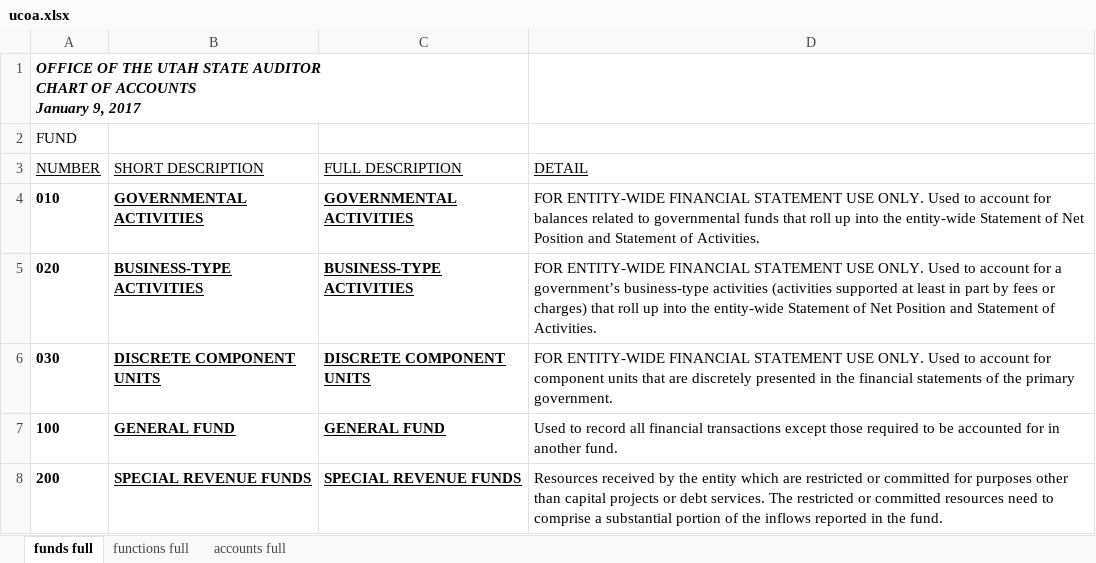
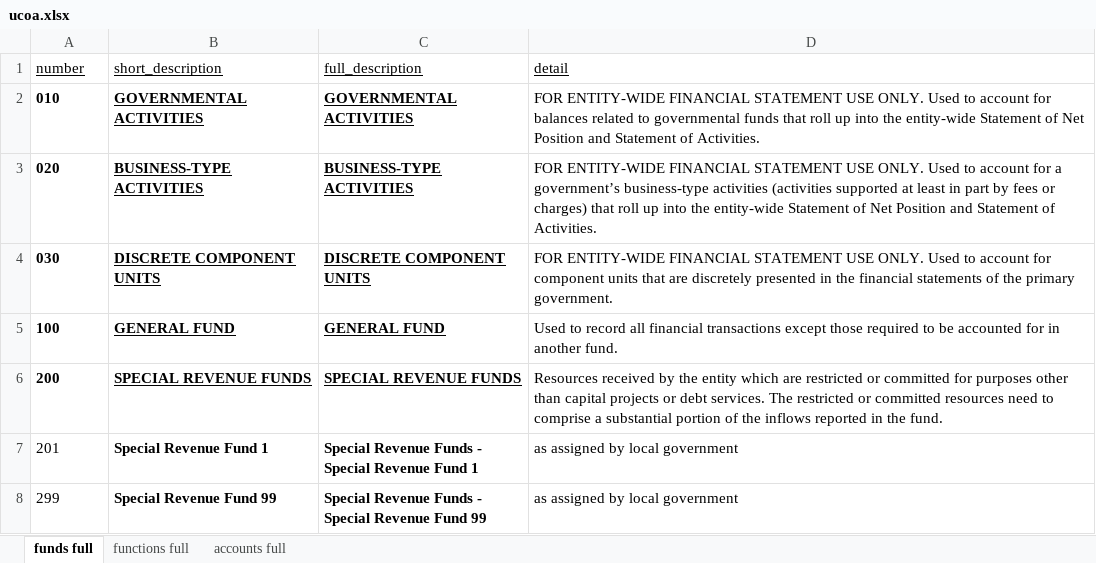
Before and after one commit to alexnielson/Transparency-UCOA, an Excel workbook: ucoa.xlsx, sheet funds full, drawn as a sheet; only a part is shown; the shorter side is filled out with more unchanged rows; values as stored, in another font and other column widths than the file's, no borders; removed rows and columns are numbered as before the commit, all else as after; ↵ is a line break in a cell; the diff names each change by its address in the sheet, - before the commit and + after, or states it on an @@ line.

Commit message:
Cleaned workspace. Updated USBE uca code to account for the .xlsx document they sent me. Added visualizations to USBE.

```diff
--- a/ucoa.xlsx (sheet funds full)
+++ b/ucoa.xlsx (sheet funds full)
-row 1: OFFICE OF THE UTAH STATE AUDITOR ↵ CHART OF ACCOUNTS ↵ January 9, 2017
-row 2: FUND
-row 3: NUMBER | SHORT DESCRIPTION | FULL DESCRIPTION | DETAIL
+row 1: number | short_description | full_description | detail
```
Also changed, not shown: sheet accounts full, sheet functions full, 18 other files.
